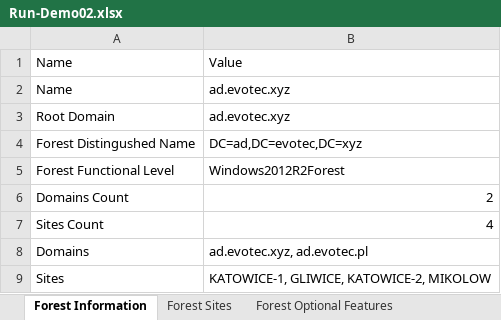
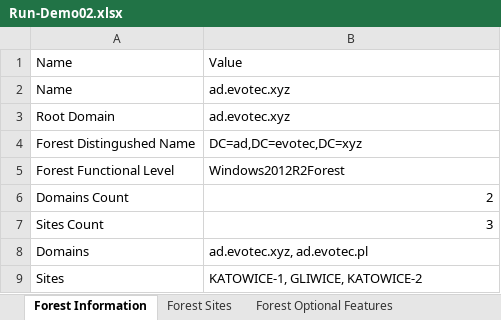
Before and after one commit to EvotecIT/Excelimo, an Excel workbook: Examples/Example-PSWinDocumentation.AD.01/Run-Demo02.xlsx, sheet Forest Information, drawn as a sheet; values as stored, in another font and other column widths than the file's, no borders; the diff names each change by its address in the sheet, - before the commit and + after, or states it on an @@ line.

```diff
--- a/Examples/Example-PSWinDocumentation.AD.01/Run-Demo02.xlsx (sheet Forest Information)
+++ b/Examples/Example-PSWinDocumentation.AD.01/Run-Demo02.xlsx (sheet Forest Information)
-B7: 4
+B7: 3
-B9: KATOWICE-1, GLIWICE, KATOWICE-2, MIKOLOW
+B9: KATOWICE-1, GLIWICE, KATOWICE-2
```
Also changed, not shown: sheet Forest Sites, sheet Forest Optional Features, 3 other files.
